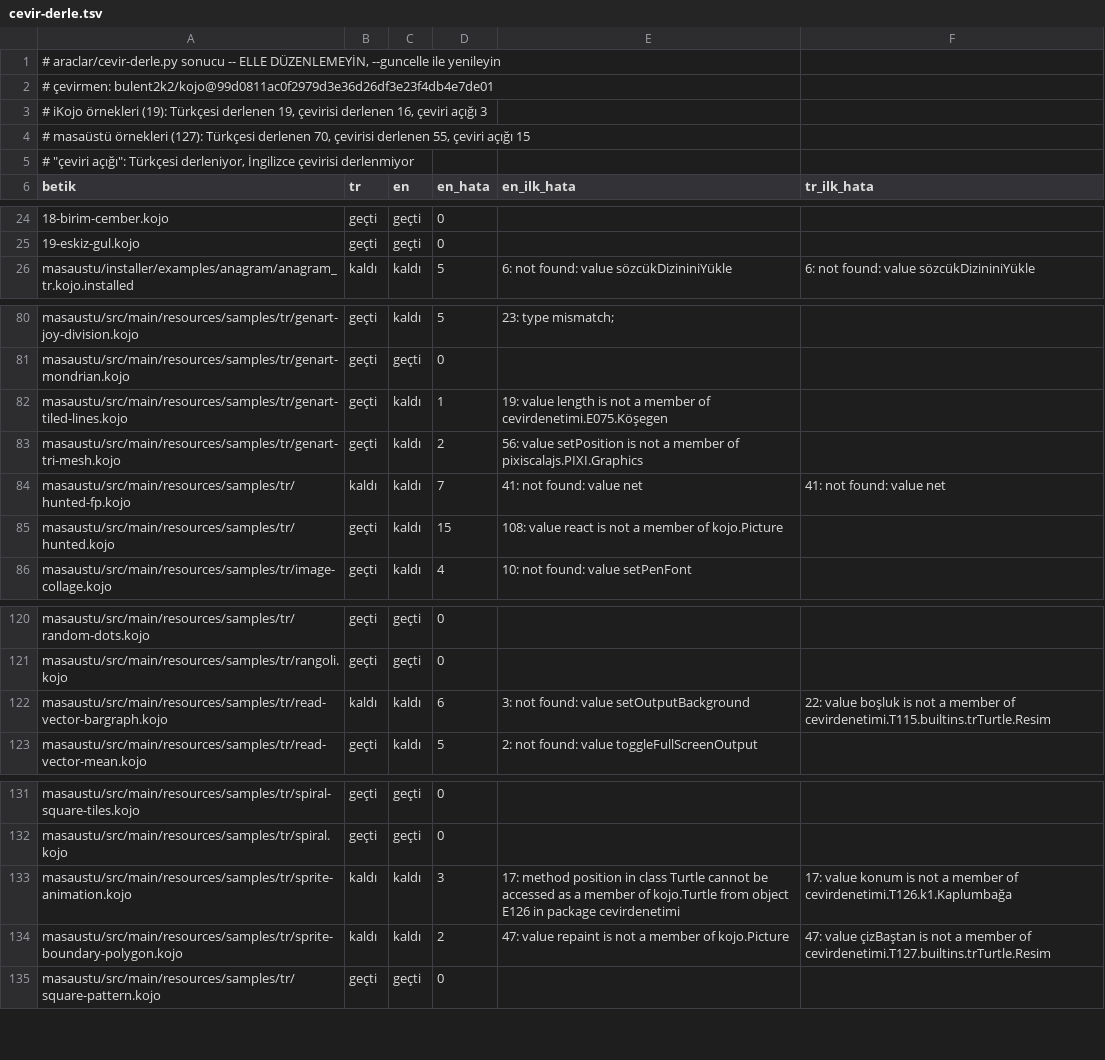
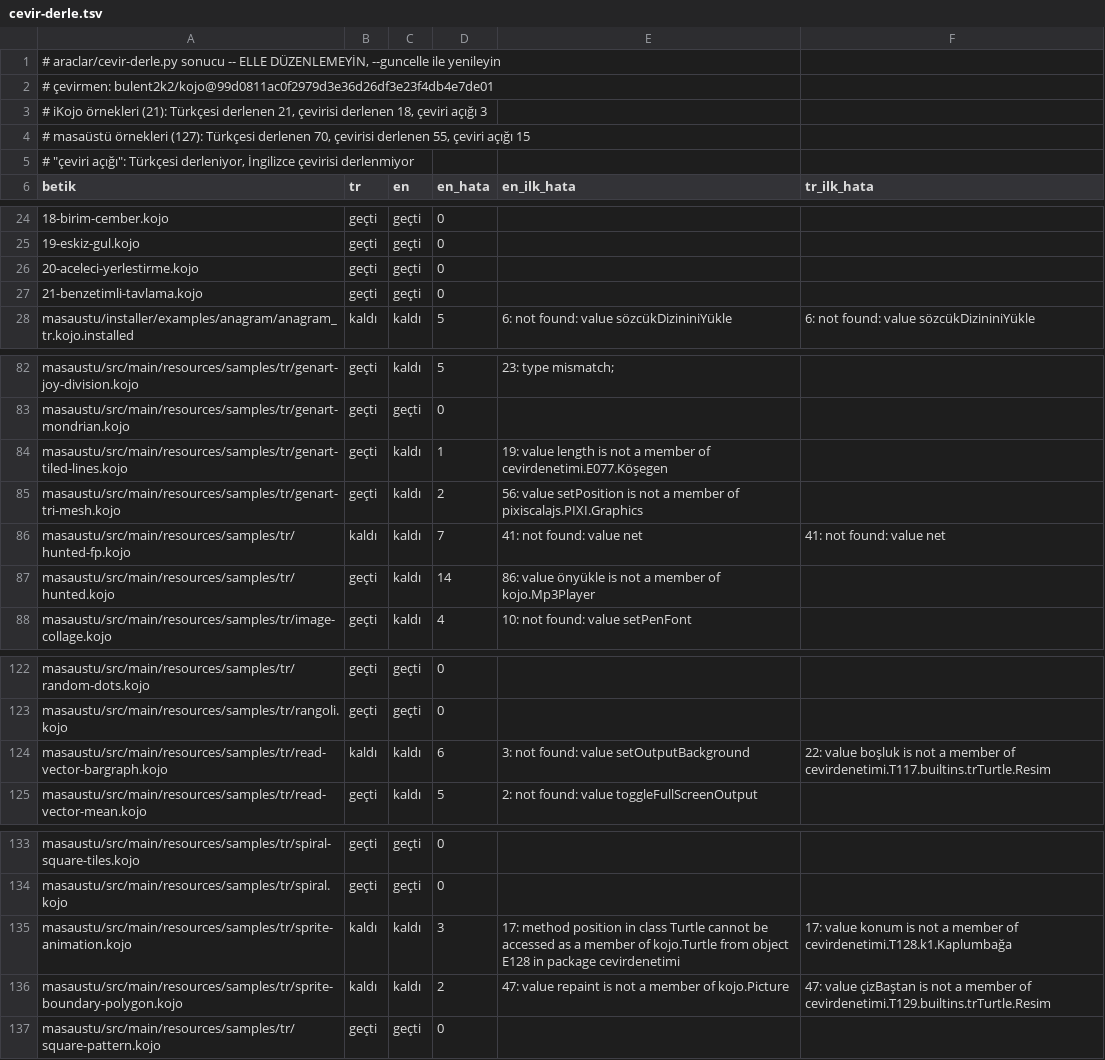
Before and after one commit to bulent2k2/kojojs-dev, a TSV file: araclar/cevir-derle.tsv, drawn as a sheet; only a part is shown, gaps mark what is left out.

```diff
--- a/araclar/cevir-derle.tsv
+++ b/araclar/cevir-derle.tsv
@@ -2,3 +2,3 @@
 # çevirmen: bulent2k2/kojo@99d0811ac0f2979d3e36d26df3e23f4db4e7de01
-# iKojo örnekleri (19): Türkçesi derlenen 19, çevirisi derlenen 16, çeviri açığı 3
+# iKojo örnekleri (21): Türkçesi derlenen 21, çevirisi derlenen 18, çeviri açığı 3
 # masaüstü örnekleri (127): Türkçesi derlenen 70, çevirisi derlenen 55, çeviri açığı 15
@@ -25,2 +25,4 @@ betik	tr	en	en_hata	en_ilk_hata	tr_ilk_hata
 19-eskiz-gul.kojo	geçti	geçti	0		
+20-aceleci-yerlestirme.kojo	geçti	geçti	0		
+21-benzetimli-tavlama.kojo	geçti	geçti	0		
 masaustu/installer/examples/anagram/anagram_tr.kojo.installed	kaldı	kaldı	5	6: not found: value sözcükDizininiYükle	6: not found: value sözcükDizininiYükle
@@ -81,6 +83,6 @@ masaustu/src/main/resources/samples/tr/genart-joy-division.kojo	geçti	kaldı	5
 masaustu/src/main/resources/samples/tr/genart-mondrian.kojo	geçti	geçti	0		
-masaustu/src/main/resources/samples/tr/genart-tiled-lines.kojo	geçti	kaldı	1	19: value length is not a member of cevirdenetimi.E075.Köşegen	
+masaustu/src/main/resources/samples/tr/genart-tiled-lines.kojo	geçti	kaldı	1	19: value length is not a member of cevirdenetimi.E077.Köşegen	
 masaustu/src/main/resources/samples/tr/genart-tri-mesh.kojo	geçti	kaldı	2	56: value setPosition is not a member of pixiscalajs.PIXI.Graphics	
 masaustu/src/main/resources/samples/tr/hunted-fp.kojo	kaldı	kaldı	7	41: not found: value net	41: not found: value net
-masaustu/src/main/resources/samples/tr/hunted.kojo	geçti	kaldı	15	108: value react is not a member of kojo.Picture	
+masaustu/src/main/resources/samples/tr/hunted.kojo	geçti	kaldı	14	86: value önyükle is not a member of kojo.Mp3Player	
 masaustu/src/main/resources/samples/tr/image-collage.kojo	geçti	kaldı	4	10: not found: value setPenFont	
@@ -121,3 +123,3 @@ masaustu/src/main/resources/samples/tr/random-dots.kojo	geçti	geçti	0
 masaustu/src/main/resources/samples/tr/rangoli.kojo	geçti	geçti	0		
-masaustu/src/main/resources/samples/tr/read-vector-bargraph.kojo	kaldı	kaldı	6	3: not found: value setOutputBackground	22: value boşluk is not a member of cevirdenetimi.T115.builtins.trTurtle.Resim
+masaustu/src/main/resources/samples/tr/read-vector-bargraph.kojo	kaldı	kaldı	6	3: not found: value setOutputBackground	22: value boşluk is not a member of cevirdenetimi.T117.builtins.trTurtle.Resim
 masaustu/src/main/resources/samples/tr/read-vector-mean.kojo	geçti	kaldı	5	2: not found: value toggleFullScreenOutput	
@@ -132,4 +134,4 @@ masaustu/src/main/resources/samples/tr/spiral-square-tiles.kojo	geçti	geçti	0
 masaustu/src/main/resources/samples/tr/spiral.kojo	geçti	geçti	0		
-masaustu/src/main/resources/samples/tr/sprite-animation.kojo	kaldı	kaldı	3	17: method position in class Turtle cannot be accessed as a member of kojo.Turtle from object E126 in package cevirdenetimi	17: value konum is not a member of cevirdenetimi.T126.k1.Kaplumbağa
-masaustu/src/main/resources/samples/tr/sprite-boundary-polygon.kojo	kaldı	kaldı	2	47: value repaint is not a member of kojo.Picture	47: value çizBaştan is not a member of cevirdenetimi.T127.builtins.trTurtle.Resim
+masaustu/src/main/resources/samples/tr/sprite-animation.kojo	kaldı	kaldı	3	17: method position in class Turtle cannot be accessed as a member of kojo.Turtle from object E128 in package cevirdenetimi	17: value konum is not a member of cevirdenetimi.T128.k1.Kaplumbağa
+masaustu/src/main/resources/samples/tr/sprite-boundary-polygon.kojo	kaldı	kaldı	2	47: value repaint is not a member of kojo.Picture	47: value çizBaştan is not a member of cevirdenetimi.T129.builtins.trTurtle.Resim
 masaustu/src/main/resources/samples/tr/square-pattern.kojo	geçti	geçti	0		
```
Also changed, not shown: 5 other files.
